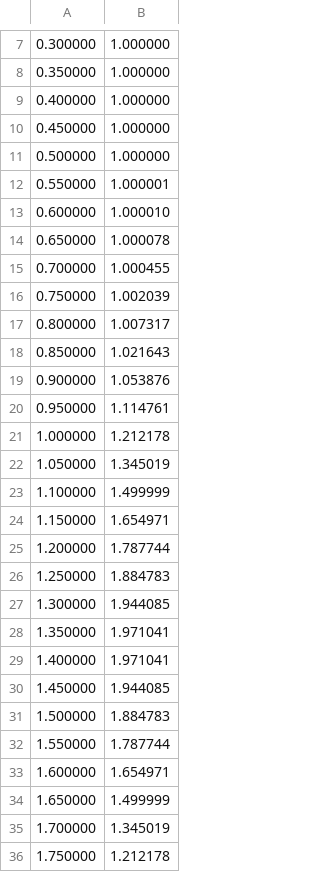
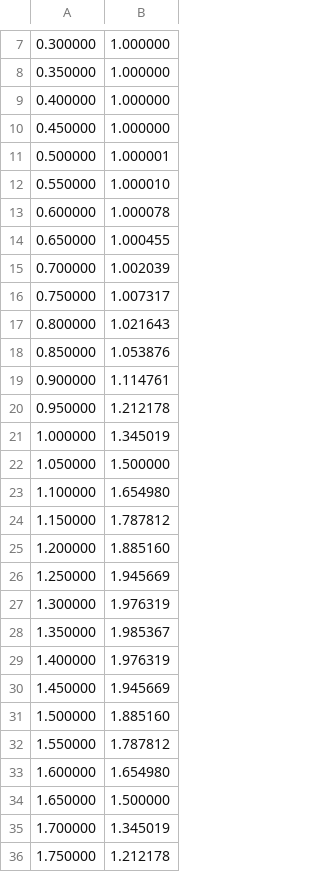
Before and after one commit to sachiniitbae/CFD-Code, a CSV file: 1D_Linear_Advectiton_Equation/FTBS.csv, drawn as a sheet; only a part is shown, gaps mark what is left out.

```diff
--- a/1D_Linear_Advectiton_Equation/FTBS.csv
+++ b/1D_Linear_Advectiton_Equation/FTBS.csv
@@ -10,26 +10,26 @@
 0.450000,1.000000
-0.500000,1.000000
-0.550000,1.000001
-0.600000,1.000010
-0.650000,1.000078
-0.700000,1.000455
-0.750000,1.002039
-0.800000,1.007317
-0.850000,1.021643
-0.900000,1.053876
-0.950000,1.114761
-1.000000,1.212178
-1.050000,1.345019
-1.100000,1.499999
-1.150000,1.654971
-1.200000,1.787744
-1.250000,1.884783
-1.300000,1.944085
-1.350000,1.971041
-1.400000,1.971041
-1.450000,1.944085
-1.500000,1.884783
-1.550000,1.787744
-1.600000,1.654971
-1.650000,1.499999
+0.500000,1.000001
+0.550000,1.000010
+0.600000,1.000078
+0.650000,1.000455
+0.700000,1.002039
+0.750000,1.007317
+0.800000,1.021643
+0.850000,1.053876
+0.900000,1.114761
+0.950000,1.212178
+1.000000,1.345019
+1.050000,1.500000
+1.100000,1.654980
+1.150000,1.787812
+1.200000,1.885160
+1.250000,1.945669
+1.300000,1.976319
+1.350000,1.985367
+1.400000,1.976319
+1.450000,1.945669
+1.500000,1.885160
+1.550000,1.787812
+1.600000,1.654980
+1.650000,1.500000
 1.700000,1.345019
```
Also changed, not shown: 1D_Linear_Advectiton_Equation/FTCS.csv, 1D_Linear_Advectiton_Equation/FTFS.csv, 18 other files.
